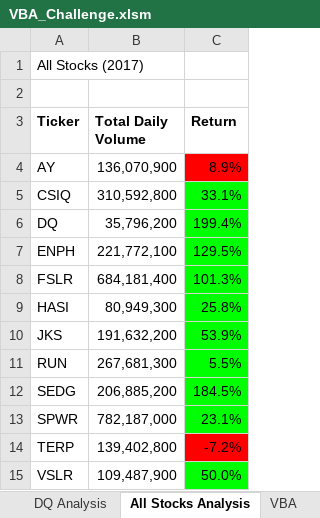
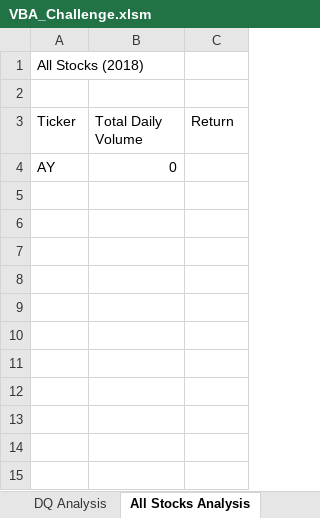
Before and after one commit to backwater-graphics/stock-analysis, an Excel workbook: VBA_Challenge.xlsm, sheet All Stocks Analysis, drawn as a sheet; values as stored, in another font and other column widths than the file's, no borders; charts and pictures not drawn; the diff names each change by its address in the sheet, - before the commit and + after, or states it on an @@ line.

Commit message:
Add files via upload
Fixed the code

```diff
--- a/VBA_Challenge.xlsm (sheet All Stocks Analysis)
+++ b/VBA_Challenge.xlsm (sheet All Stocks Analysis)
-sheet tab: VBA
-A1 (Ticker): All Stocks (2017)
+A1 (Ticker): All Stocks (2018)
-A3:C3 bold: on
+A3:C3 bold: off
-B4 (Total Daily Volume): 136,070,900
+B4 (Total Daily Volume): 0
-C4 (Return): 8.9%
+C4 (Return): (empty)
-C4 fill: #FF0000
+C4 fill: none
-row 5: CSIQ | 310,592,800 | 33.1%
-row 6: DQ | 35,796,200 | 199.4%
-row 7: ENPH | 221,772,100 | 129.5%
-row 8: FSLR | 684,181,400 | 101.3%
-row 9: HASI | 80,949,300 | 25.8%
-row 10: JKS | 191,632,200 | 53.9%
-row 11: RUN | 267,681,300 | 5.5%
-row 12: SEDG | 206,885,200 | 184.5%
-row 13: SPWR | 782,187,000 | 23.1%
-row 14: TERP | 139,402,800 | -7.2%
-row 15: VSLR | 109,487,900 | 50.0%
```
Also changed, not shown: sheet DQ Analysis, charts or pictures.
